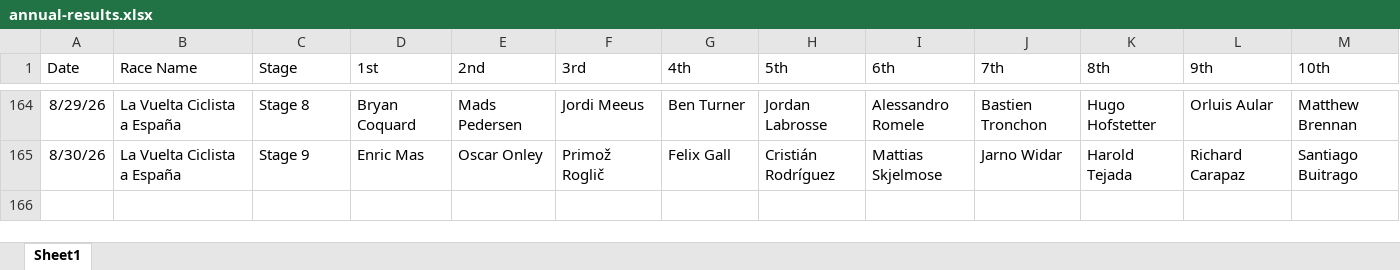
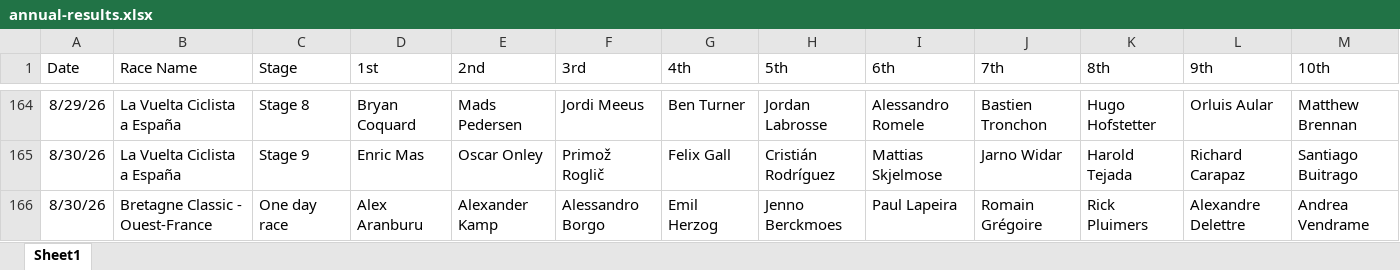
Before and after one commit to danpsh/2026-Fantasy-Cycling, an Excel workbook: annual-results.xlsx, sheet Sheet1, drawn as a sheet; only a part is shown, gaps mark what is left out; values as stored, in another font and other column widths than the file's, no borders; the diff names each change by its address in the sheet, - before the commit and + after, or states it on an @@ line.

Commit message:
Add files via upload

```diff
--- a/annual-results.xlsx (sheet Sheet1)
+++ b/annual-results.xlsx (sheet Sheet1)
+row 166: 8/30/26 | Bretagne Classic - Ouest-France | One day race | Alex Aranburu | Alexander Kamp | Alessandro Borgo | Emil Herzog | Jenno Berckmoes | Paul Lapeira | Romain Grégoire | Rick Pluimers | Alexandre Delettre | Andrea Vendrame
```
